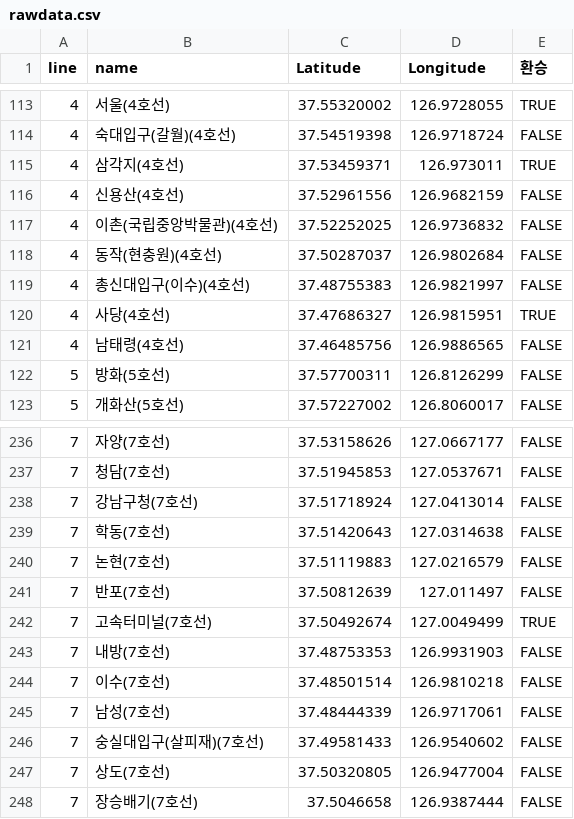
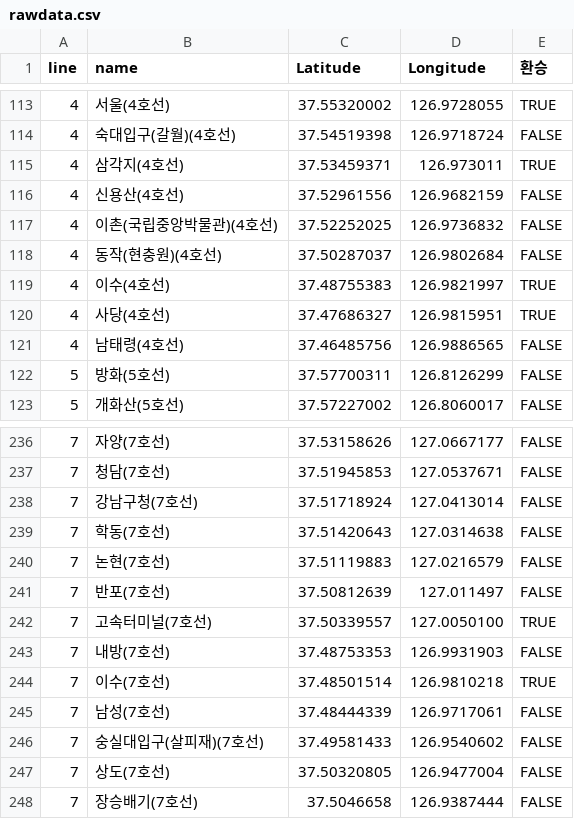
Before and after one commit to Simonparkb/InfoRealty, a CSV file: data/rawdata.csv, drawn as a sheet; only a part is shown, gaps mark what is left out.

```diff
--- a/data/rawdata.csv
+++ b/data/rawdata.csv
@@ -118,3 +118,3 @@
 4,동작(현충원)(4호선),37.50287037,126.9802684,FALSE
-4,총신대입구(이수)(4호선),37.48755383,126.9821997,FALSE
+4,이수(4호선),37.48755383,126.9821997,TRUE
 4,사당(4호선),37.47686327,126.9815951,TRUE
@@ -241,5 +241,5 @@
 7,반포(7호선),37.50812639,127.011497,FALSE
-7,고속터미널(7호선),37.50492674,127.0049499,TRUE
+7,고속터미널(7호선),37.50339557,127.0050100,TRUE
 7,내방(7호선),37.48753353,126.9931903,FALSE
-7,이수(7호선),37.48501514,126.9810218,FALSE
+7,이수(7호선),37.48501514,126.9810218,TRUE
 7,남성(7호선),37.48444339,126.9717061,FALSE
```
Also changed, not shown: 6 other files.
